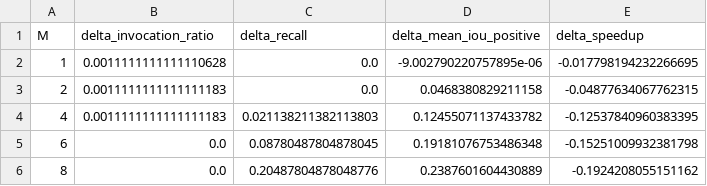
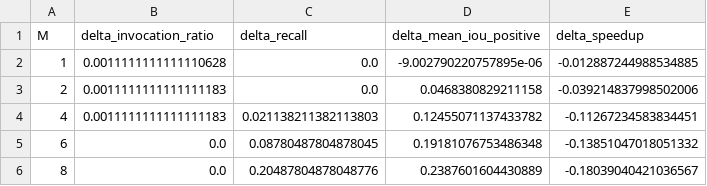
Before and after one commit to yanaosinchuk/motiongate, a CSV file: results/tracking_deltas.csv, drawn as a sheet.

```diff
--- a/results/tracking_deltas.csv
+++ b/results/tracking_deltas.csv
@@ -1,6 +1,6 @@
 M,delta_invocation_ratio,delta_recall,delta_mean_iou_positive,delta_speedup
-1,0.0011111111111110628,0.0,-9.002790220757895e-06,-0.017798194232266695
-2,0.0011111111111111183,0.0,0.0468380829211158,-0.04877634067762315
-4,0.0011111111111111183,0.021138211382113803,0.12455071137433782,-0.12537840960383395
-6,0.0,0.08780487804878045,0.19181076753486348,-0.15251009932381798
-8,0.0,0.20487804878048776,0.2387601604430889,-0.1924208055151162
+1,0.0011111111111110628,0.0,-9.002790220757895e-06,-0.012887244988534885
+2,0.0011111111111111183,0.0,0.0468380829211158,-0.039214837998502006
+4,0.0011111111111111183,0.021138211382113803,0.12455071137433782,-0.11267234583834451
+6,0.0,0.08780487804878045,0.19181076753486348,-0.13851047018051332
+8,0.0,0.20487804878048776,0.2387601604430889,-0.18039040421036567
```
Also changed, not shown: results/tracking_controlled.csv, results/tracking_scenarios.csv, 3 other files.
